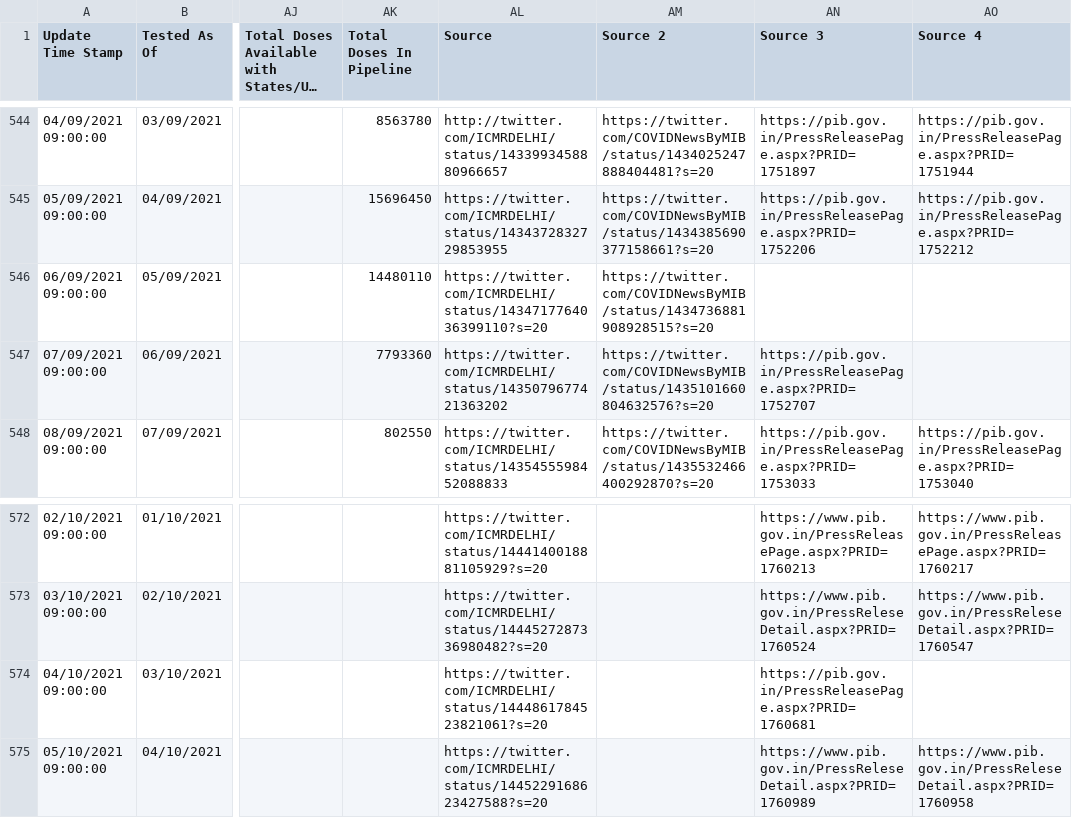
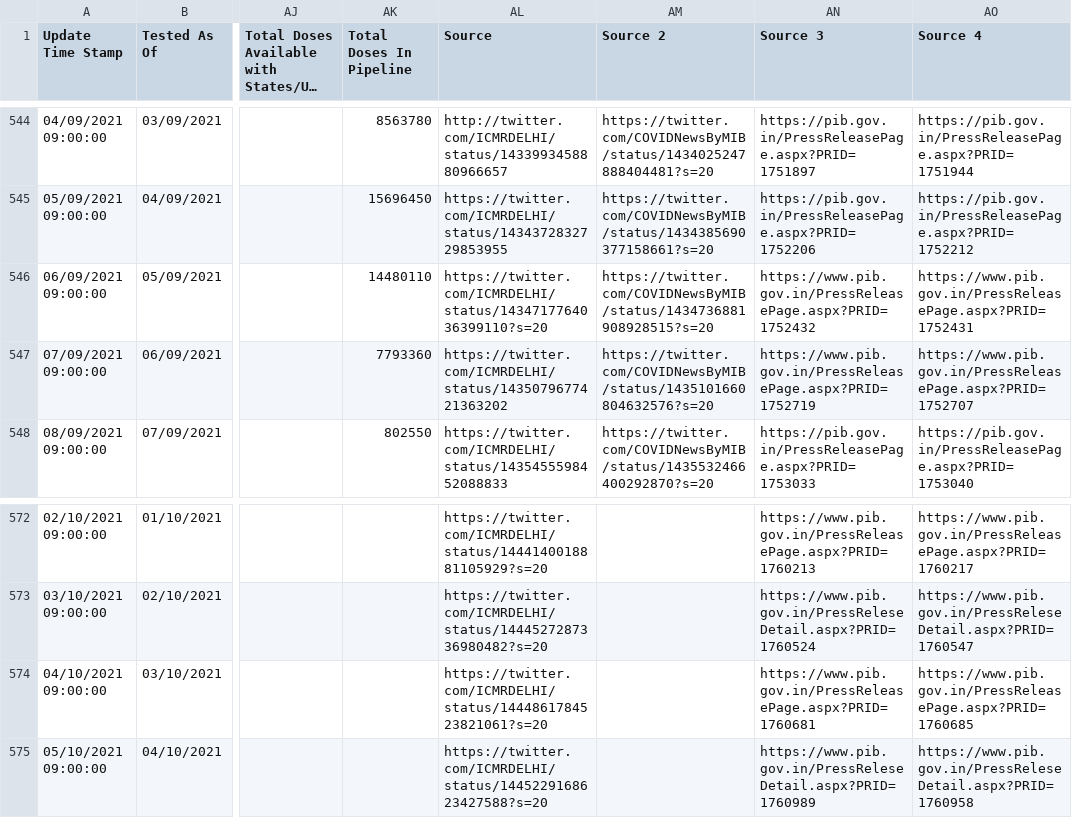
Before and after one commit to covid19india/data, a CSV file: csv/latest/tested_numbers_icmr_data.csv, drawn as a sheet; only a part is shown, gaps mark what is left out; long unchanged cells end in …; the diff names each change by its address in the sheet, - before the commit and + after, or states it on an @@ line.

Commit message:
data updated on - Sun Oct 10 09:55:30 IST 2021

```diff
--- a/csv/latest/tested_numbers_icmr_data.csv
+++ b/csv/latest/tested_numbers_icmr_data.csv
-AN546 (Source 3): (empty)
+AN546 (Source 3): https://www.pib.gov.in/PressReleasePage.aspx?PRID=1752432
-AO546 (Source 4): (empty)
+AO546 (Source 4): https://www.pib.gov.in/PressReleasePage.aspx?PRID=1752431
-AN547 (Source 3): https://pib.gov.in/PressReleasePage.aspx?PRID=1752707
+AN547 (Source 3): https://www.pib.gov.in/PressReleasePage.aspx?PRID=1752719
-AO547 (Source 4): (empty)
+AO547 (Source 4): https://www.pib.gov.in/PressReleasePage.aspx?PRID=1752707
-AN574 (Source 3): https://pib.gov.in/PressReleasePage.aspx?PRID=1760681
+AN574 (Source 3): https://www.pib.gov.in/PressReleasePage.aspx?PRID=1760681
-AO574 (Source 4): (empty)
+AO574 (Source 4): https://www.pib.gov.in/PressReleasePage.aspx?PRID=1760685
```
Also changed, not shown: 6 other files.
